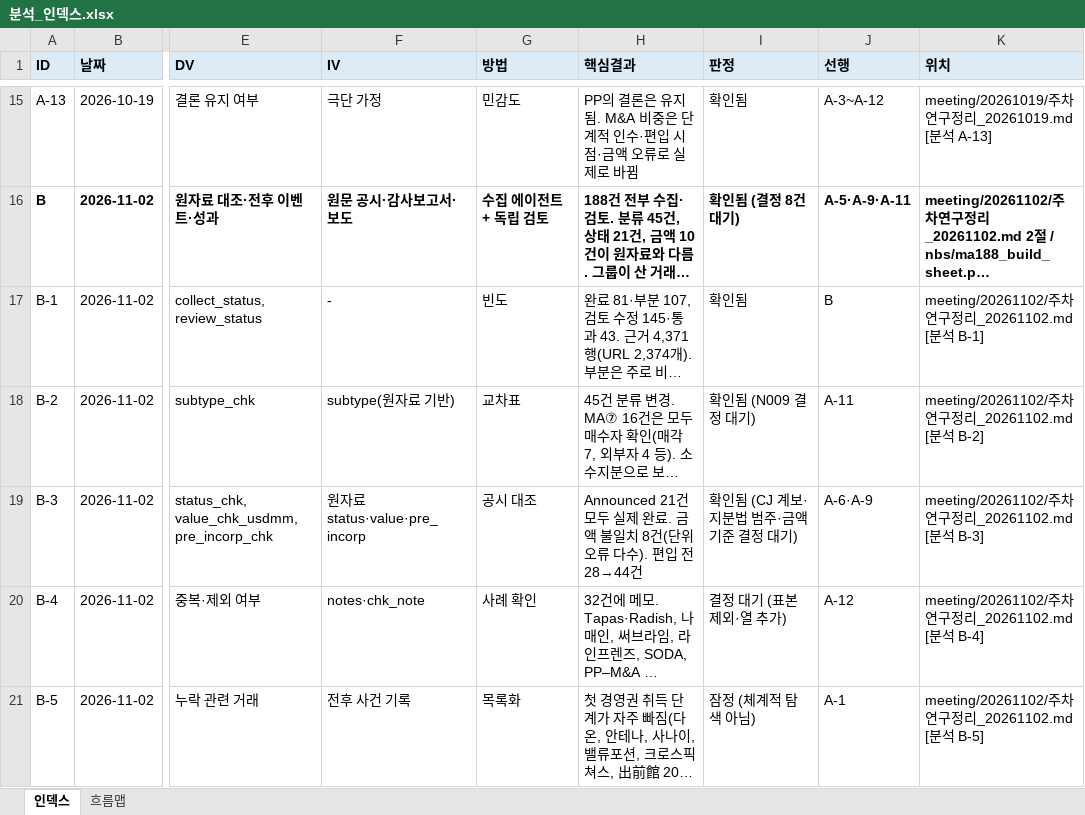
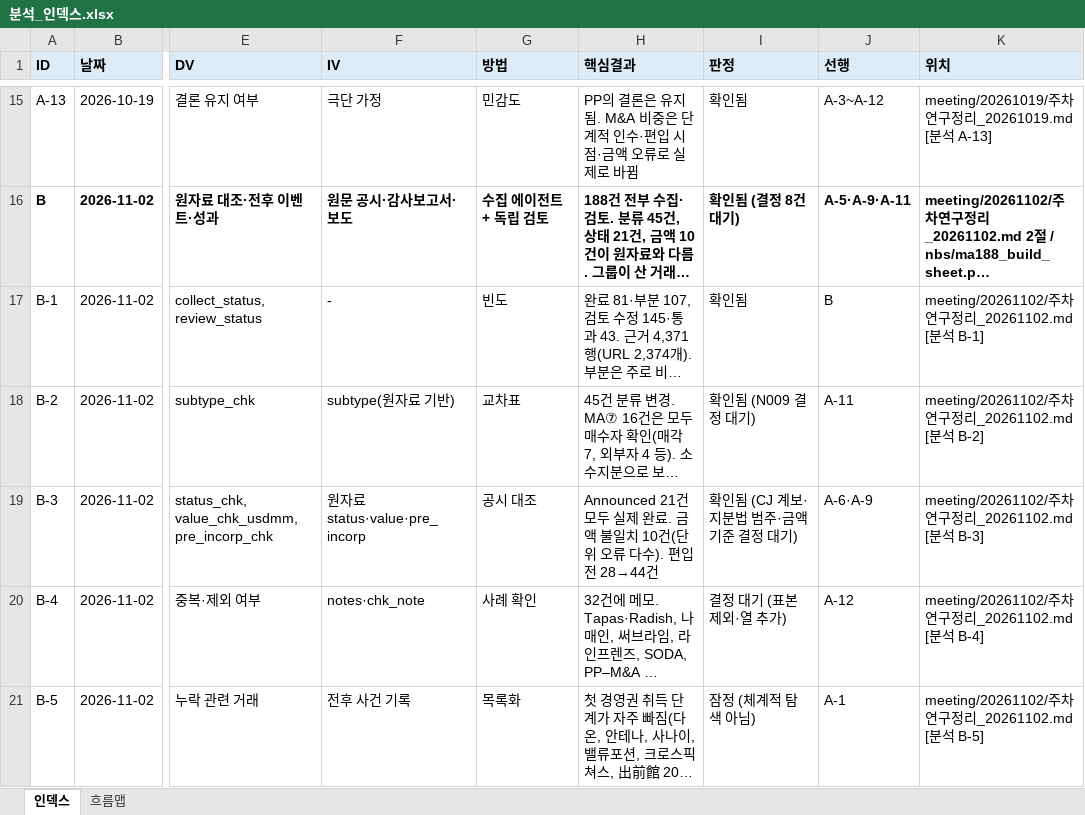
Before and after one commit to screamingpeanut01/Research_SNP500MNA, an Excel workbook: 분석_인덱스.xlsx, sheet 인덱스, drawn as a sheet; only a part is shown, gaps mark what is left out; long unchanged cells end in …; values as stored, in another font and other column widths than the file's, no borders; the diff names each change by its address in the sheet, - before the commit and + after, or states it on an @@ line.

```diff
--- a/분석_인덱스.xlsx (sheet 인덱스)
+++ b/분석_인덱스.xlsx (sheet 인덱스)
-H19 (핵심결과): …불일치 8건(단위…
+H19 (핵심결과): …불일치 10건(단위…
```
Also changed, not shown: 3 other files.
